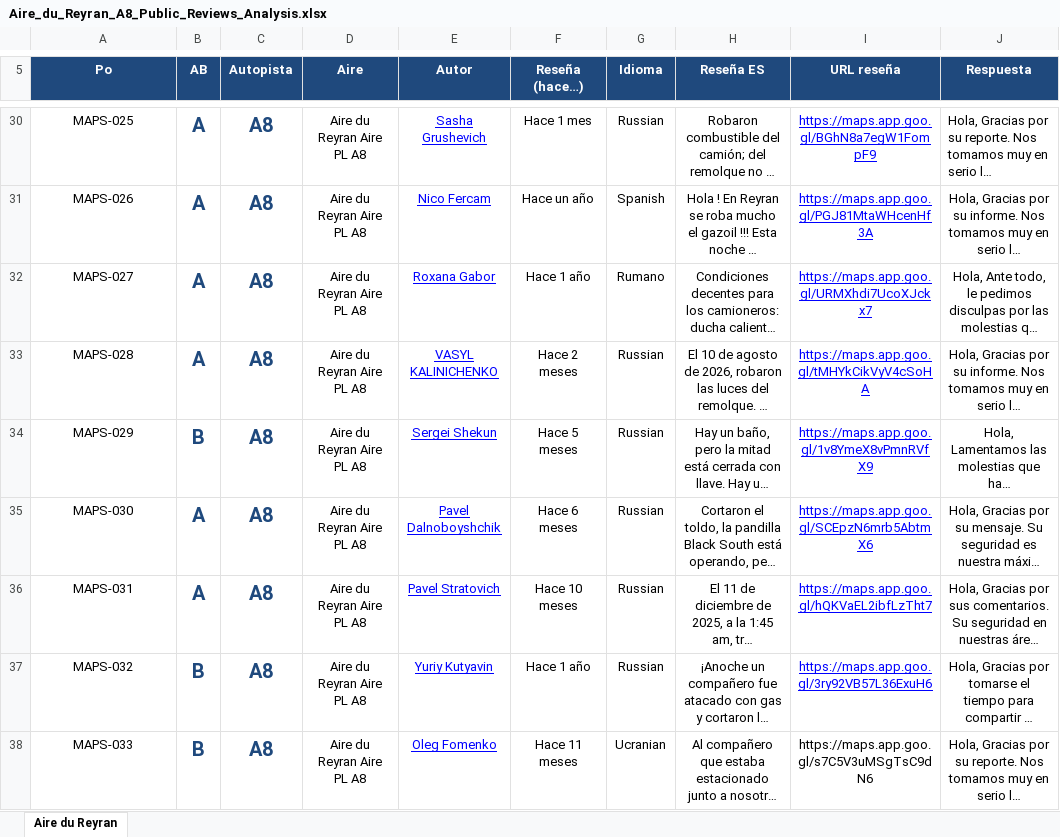
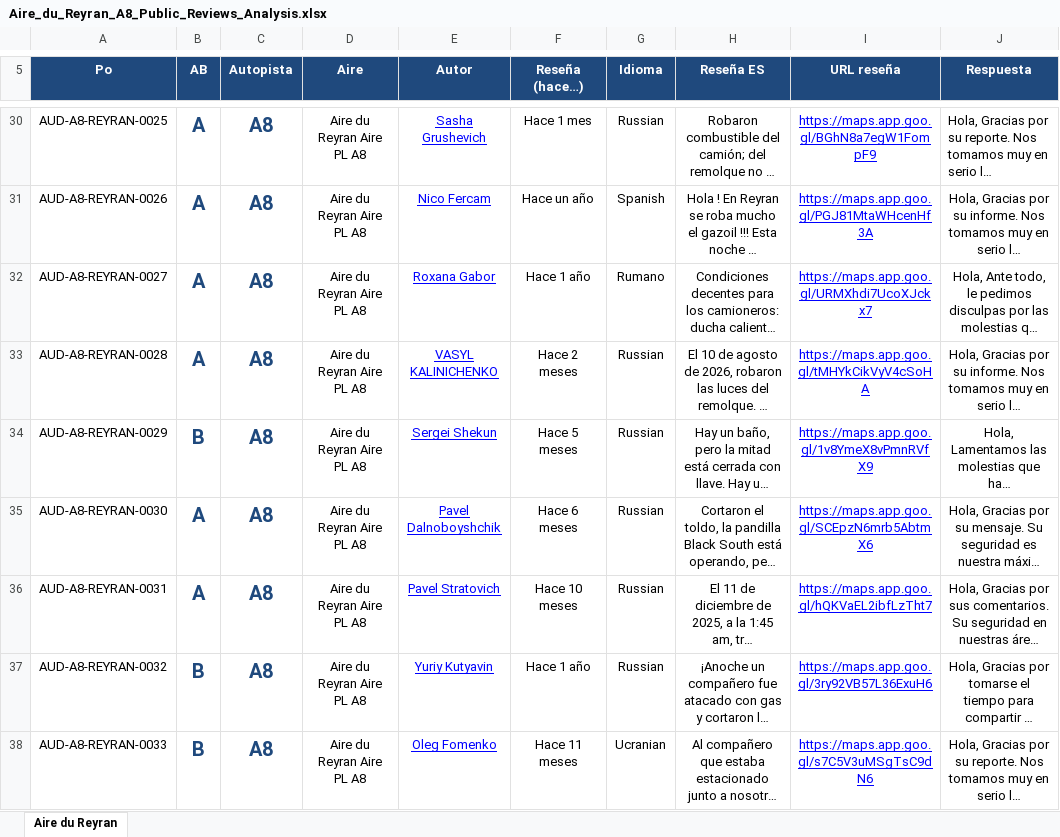
Before and after one commit to IceVeritas/aires-pl-a7-a8-a9, an Excel workbook: ES/Datos/A8/Aire_du_Reyran_A8_Public_Reviews_Analysis.xlsx, sheet Aire du Reyran, drawn as a sheet; only a part is shown, gaps mark what is left out; long unchanged cells end in …; values as stored, in another font and other column widths than the file's, no borders; charts and pictures not drawn; the diff covers the shown part only; the diff names each change by its address in the sheet, - before the commit and + after, or states it on an @@ line.

```diff
--- a/ES/Datos/A8/Aire_du_Reyran_A8_Public_Reviews_Analysis.xlsx (sheet Aire du Reyran)
+++ b/ES/Datos/A8/Aire_du_Reyran_A8_Public_Reviews_Analysis.xlsx (sheet Aire du Reyran)
-A30 (Po): MAPS-025
+A30 (Po): AUD-A8-REYRAN-0025
-A31 (Po): MAPS-026
+A31 (Po): AUD-A8-REYRAN-0026
-A32 (Po): MAPS-027
+A32 (Po): AUD-A8-REYRAN-0027
-A33 (Po): MAPS-028
+A33 (Po): AUD-A8-REYRAN-0028
-A34 (Po): MAPS-029
+A34 (Po): AUD-A8-REYRAN-0029
-A35 (Po): MAPS-030
+A35 (Po): AUD-A8-REYRAN-0030
-A36 (Po): MAPS-031
+A36 (Po): AUD-A8-REYRAN-0031
-A37 (Po): MAPS-032
+A37 (Po): AUD-A8-REYRAN-0032
-A38 (Po): MAPS-033
+A38 (Po): AUD-A8-REYRAN-0033
@@ I38 underline: off → on, text colour: black → #0000FF @@
```
Also changed, not shown: 27 edited cells and cell formats elsewhere in this sheet, 1 other file.
